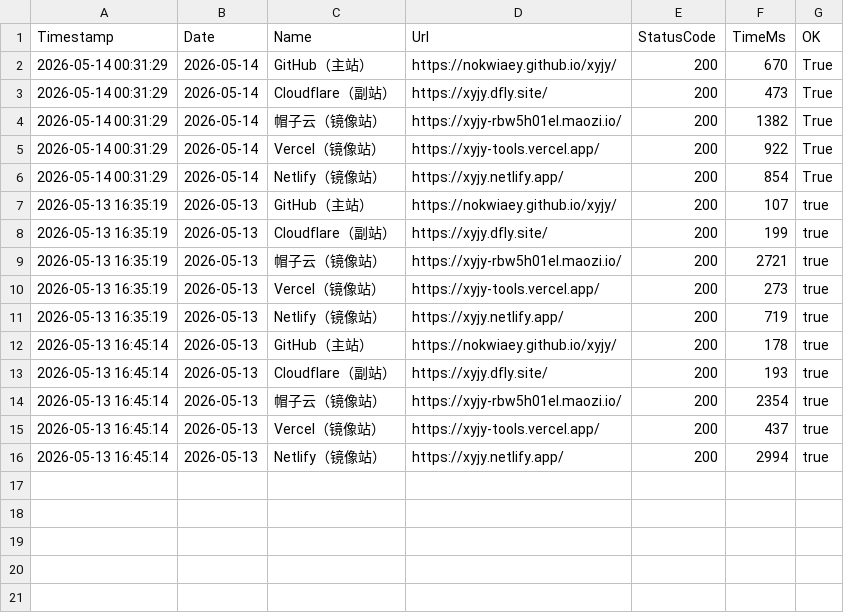
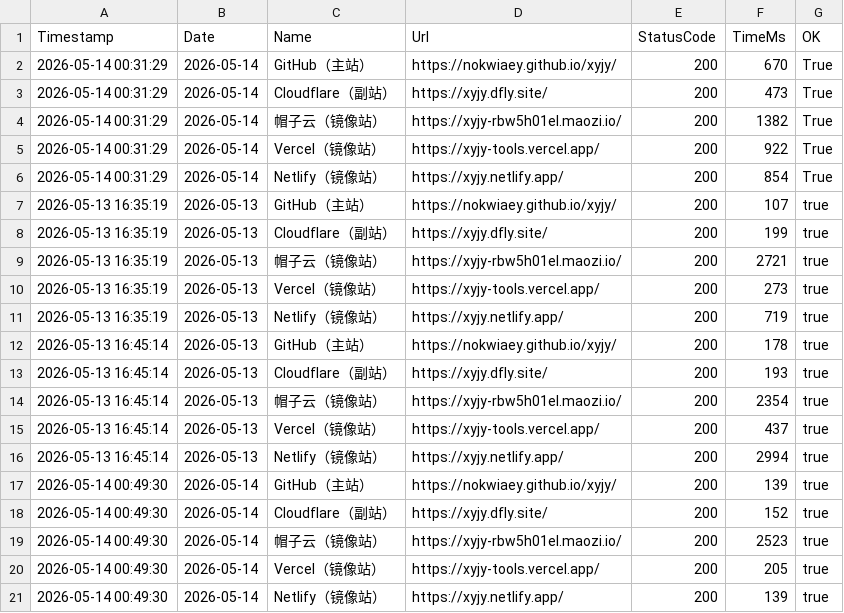
Before and after one commit to nokwiaey/xyjy, a CSV file: monitor/logs/response-log.csv, drawn as a sheet.

```diff
--- a/monitor/logs/response-log.csv
+++ b/monitor/logs/response-log.csv
@@ -16 +16,6 @@
 2026-05-13 16:45:14,2026-05-13,Netlify（镜像站）,https://xyjy.netlify.app/,200,2994,true
+2026-05-14 00:49:30,2026-05-14,GitHub（主站）,https://nokwiaey.github.io/xyjy/,200,139,true
+2026-05-14 00:49:30,2026-05-14,Cloudflare（副站）,https://xyjy.dfly.site/,200,152,true
+2026-05-14 00:49:30,2026-05-14,帽子云（镜像站）,https://xyjy-rbw5h01el.maozi.io/,200,2523,true
+2026-05-14 00:49:30,2026-05-14,Vercel（镜像站）,https://xyjy-tools.vercel.app/,200,205,true
+2026-05-14 00:49:30,2026-05-14,Netlify（镜像站）,https://xyjy.netlify.app/,200,139,true
```
Also changed, not shown: 1 other file.
